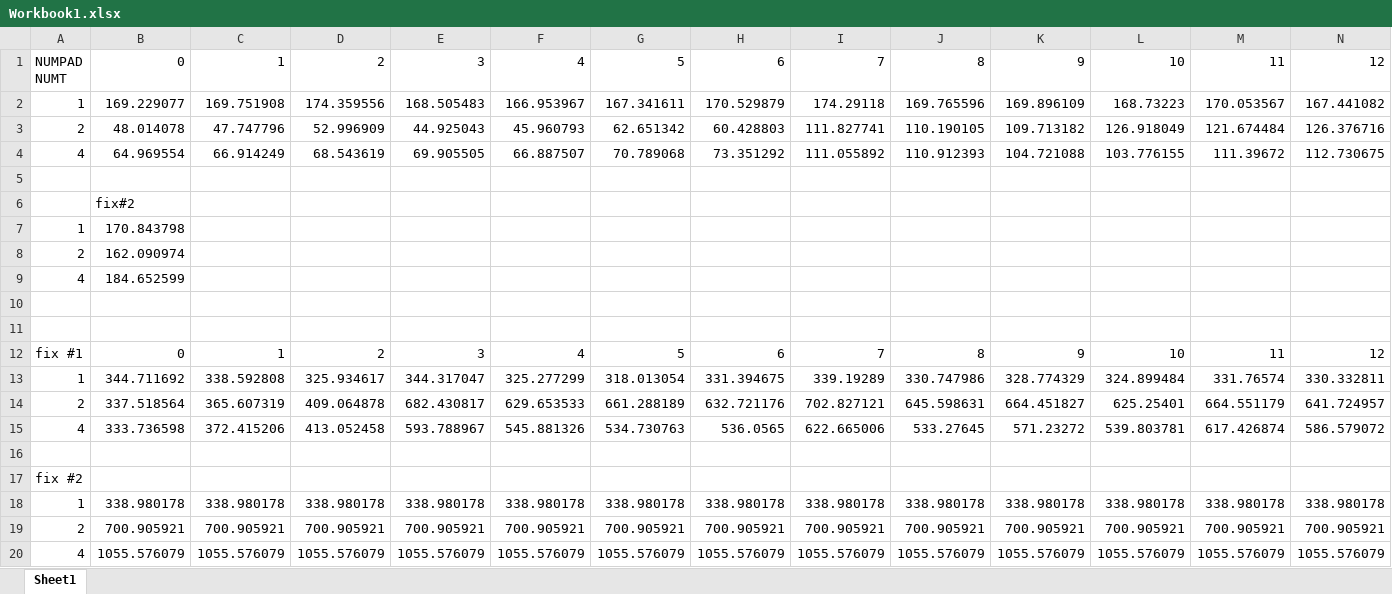
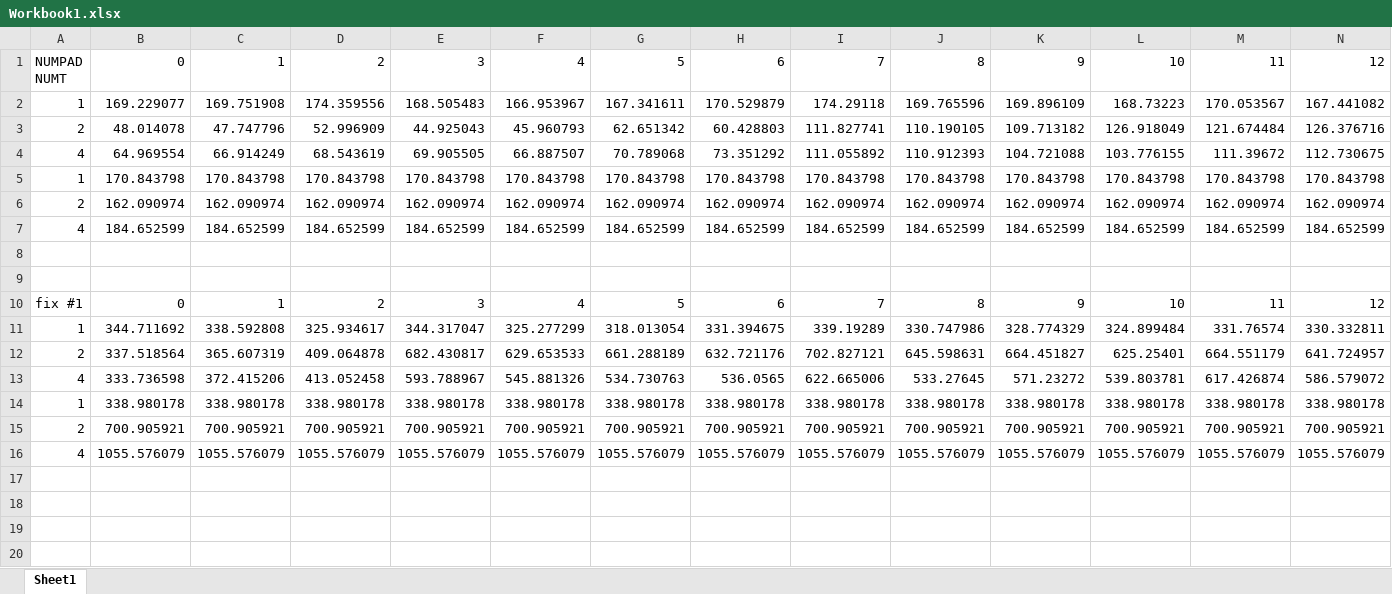
Before and after one commit to DeqingQu/CS575, an Excel workbook: project3/Workbook1.xlsx, sheet Sheet1, drawn as a sheet; only a part is shown; values as stored, in another font and other column widths than the file's, no borders; charts and pictures not drawn; removed rows and columns are numbered as before the commit, all else as after; rows hold the shown columns only; the diff names each change by its address in the sheet, - before the commit and + after, or states it on an @@ line.

```diff
--- a/project3/Workbook1.xlsx (sheet Sheet1)
+++ b/project3/Workbook1.xlsx (sheet Sheet1)
-row 5: (empty)
+row 5: 1 | 170.843798 | 170.843798 | 170.843798 | 170.843798 | 170.843798 | 170.843798 | 170.843798 | 170.843798 | 170.843798 | 170.843798 | 170.843798 | 170.843798 | 170.843798
-row 6:  | fix#2
-row 7: 1 | 170.843798
-row 8: 2 | 162.090974
-row 9: 4 | 184.652599
+row 6: 2 | 162.090974 | 162.090974 | 162.090974 | 162.090974 | 162.090974 | 162.090974 | 162.090974 | 162.090974 | 162.090974 | 162.090974 | 162.090974 | 162.090974 | 162.090974
+row 7: 4 | 184.652599 | 184.652599 | 184.652599 | 184.652599 | 184.652599 | 184.652599 | 184.652599 | 184.652599 | 184.652599 | 184.652599 | 184.652599 | 184.652599 | 184.652599
-row 16: (empty)
-row 17: fix #2
```
Also changed, not shown: charts or pictures, 3 other files.
